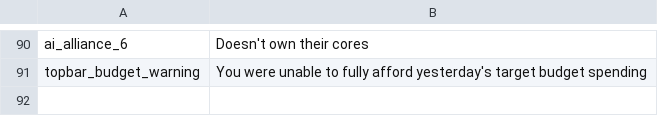
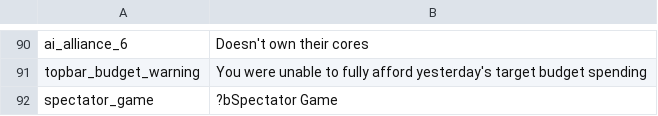
Before and after one commit to Nivaturimika/Katerina-Engine, a CSV file: assets/localisation/en_US/v0.0.4.csv, drawn as a sheet; only a part is shown, gaps mark what is left out; the diff names each change by its address in the sheet, - before the commit and + after, or states it on an @@ line.

Commit message:
properly label spectator games as such

```diff
--- a/assets/localisation/en_US/v0.0.4.csv
+++ b/assets/localisation/en_US/v0.0.4.csv
+row 92: spectator_game | ?bSpectator Game
```
Also changed, not shown: 1 other file.
